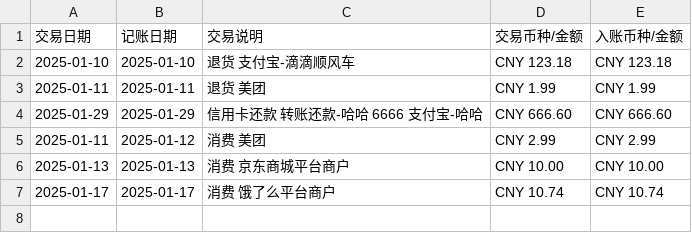
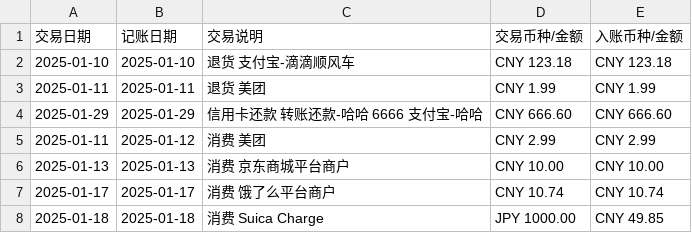
Before and after one commit to deb-sig/double-entry-generator, a CSV file: example/bocom_credit/example-bocom_credit-records.csv, drawn as a sheet; the diff names each change by its address in the sheet, - before the commit and + after, or states it on an @@ line.

Commit message:
Support multi-currency Bocom credit entries

```diff
--- a/example/bocom_credit/example-bocom_credit-records.csv
+++ b/example/bocom_credit/example-bocom_credit-records.csv
+row 8: 2025-01-18 | 2025-01-18 | 消费 Suica Charge | JPY 1000.00 | CNY 49.85
```
Also changed, not shown: 5 other files.
